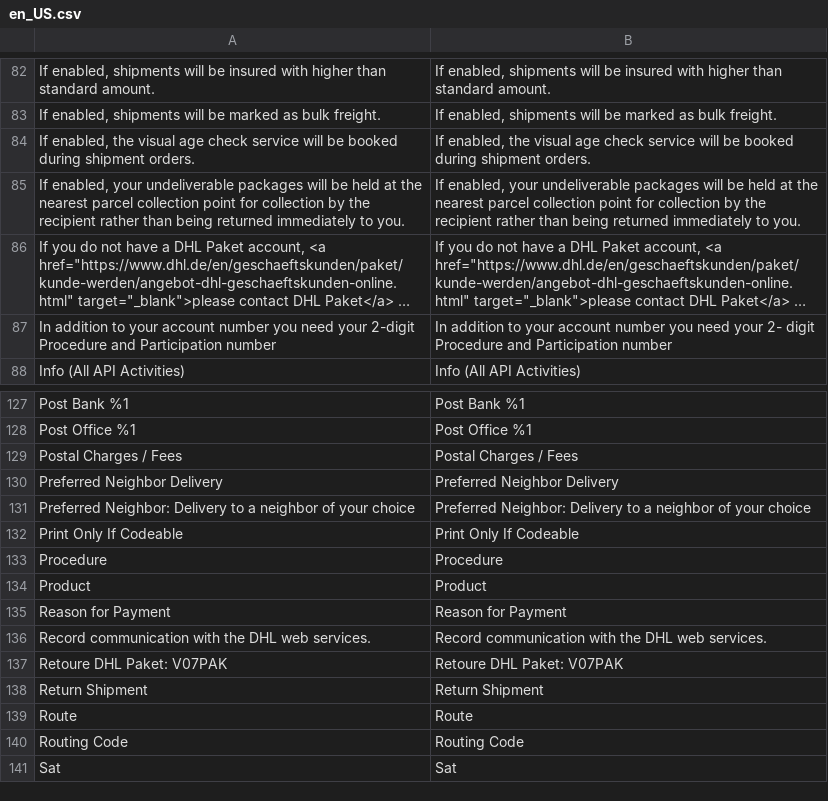
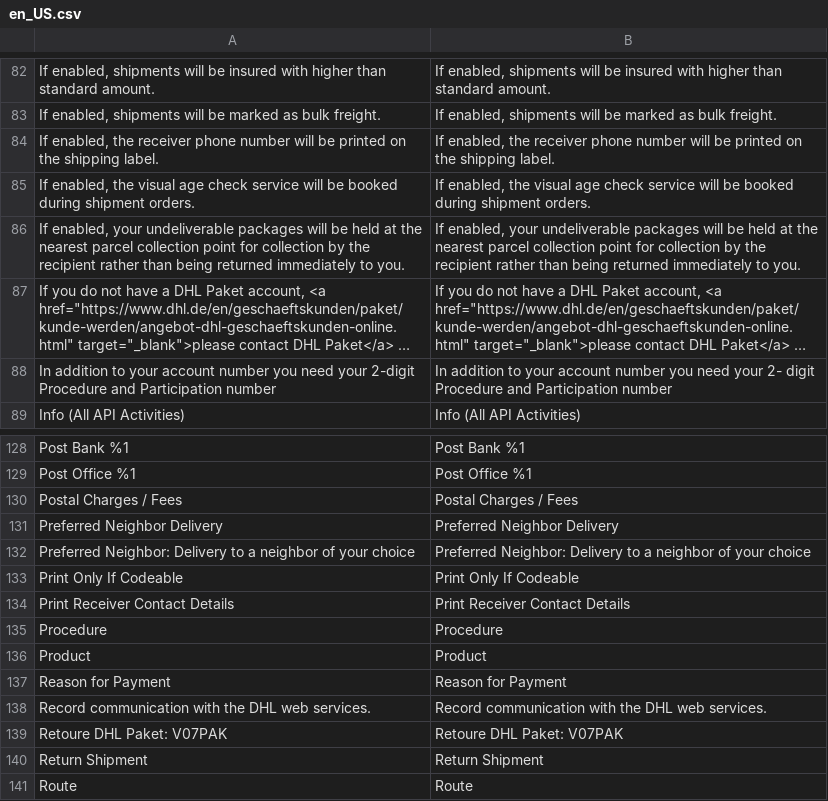
Before and after one commit to netresearch/dhl-module-carrier-paket, a CSV file: i18n/en_US.csv, drawn as a sheet; only a part is shown, gaps mark what is left out; the shorter side is filled out with more unchanged rows; long unchanged cells end in …; the diff names each change by its address in the sheet, - before the commit and + after, or states it on an @@ line.

```diff
--- a/i18n/en_US.csv
+++ b/i18n/en_US.csv
+row 84: If enabled, the receiver phone number will be printed on the shipping label. | If enabled, the receiver phone number will be printed on the shipping label.
+row 134: Print Receiver Contact Details | Print Receiver Contact Details
```
Also changed, not shown: i18n/de_DE.csv, 6 other files.
